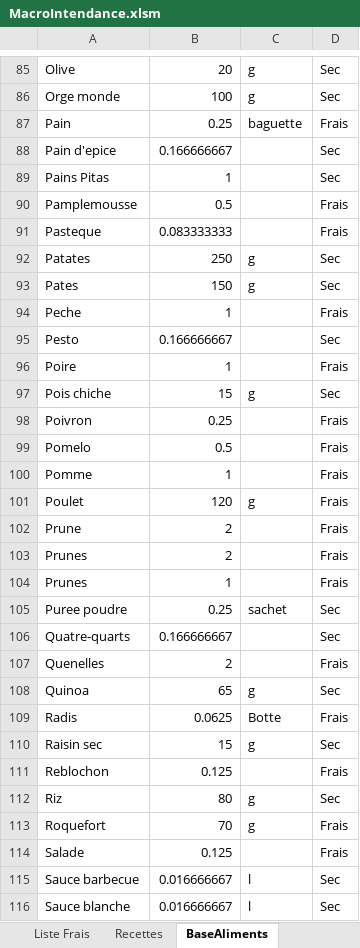
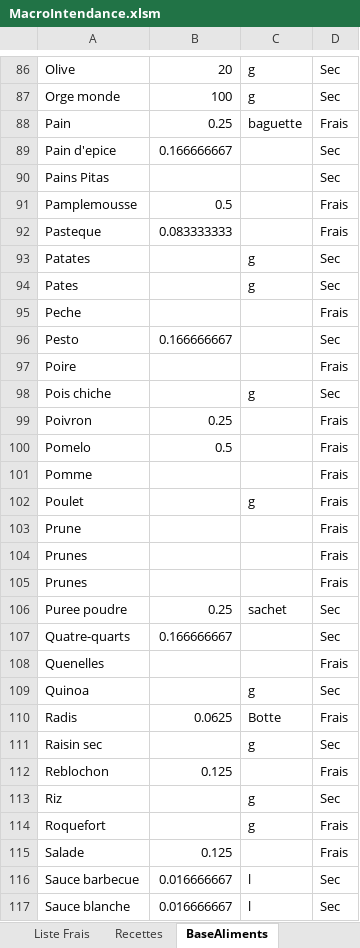
Before and after one commit to Fx73/Intendance-Excel-Macro, an Excel workbook: MacroIntendance.xlsm, sheet BaseAliments, drawn as a sheet; only a part is shown, gaps mark what is left out; values as stored, in another font and other column widths than the file's, no borders; addresses are those after the commit; the diff covers the shown part only; the diff names each change by its address in the sheet, - before the commit and + after, or states it on an @@ line.

```diff
--- a/MacroIntendance.xlsm (sheet BaseAliments)
+++ b/MacroIntendance.xlsm (sheet BaseAliments)
-B90: 1
+B90: (empty)
-B93: 250
+B93: (empty)
-B94: 150
+B94: (empty)
-B95: 1
+B95: (empty)
-B97: 1
+B97: (empty)
-B98: 15
+B98: (empty)
-B101: 1
+B101: (empty)
-B102: 120
+B102: (empty)
-B103:B104: 2
+B103:B104: (empty)
-B105: 1
+B105: (empty)
-B108: 2
+B108: (empty)
-B109: 65
+B109: (empty)
-B111: 15
+B111: (empty)
-B113: 80
+B113: (empty)
-B114: 70
+B114: (empty)
```
Also changed, not shown: 1 added row, 4 removed rows and 47 edited cells elsewhere in this sheet, sheet BaseRecettes, 2 other files.
